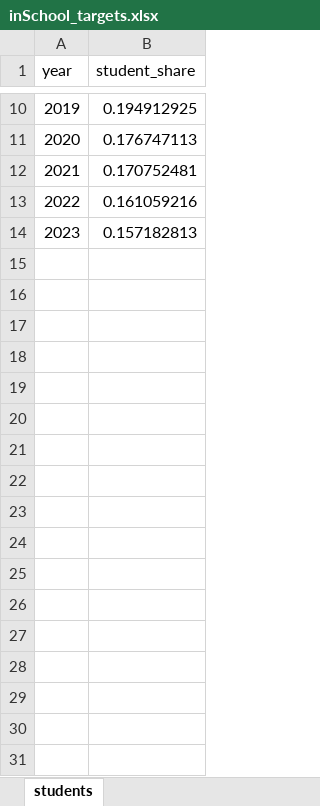
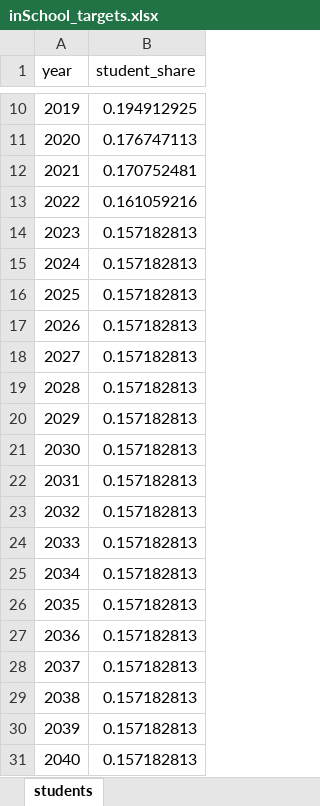
Before and after one commit to centreformicrosimulation/SimPaths, an Excel workbook: input/inSchool_targets.xlsx, sheet students, drawn as a sheet; only a part is shown, gaps mark what is left out; values as stored, in another font and other column widths than the file's, no borders; the diff names each change by its address in the sheet, - before the commit and + after, or states it on an @@ line.

Commit message:
Updated inSchool Alignment targets

```diff
--- a/input/inSchool_targets.xlsx (sheet students)
+++ b/input/inSchool_targets.xlsx (sheet students)
+row 15: 2024 | 0.157182813
+row 16: 2025 | 0.157182813
+row 17: 2026 | 0.157182813
+row 18: 2027 | 0.157182813
+row 19: 2028 | 0.157182813
+row 20: 2029 | 0.157182813
+row 21: 2030 | 0.157182813
+row 22: 2031 | 0.157182813
+row 23: 2032 | 0.157182813
+row 24: 2033 | 0.157182813
+row 25: 2034 | 0.157182813
+row 26: 2035 | 0.157182813
+row 27: 2036 | 0.157182813
+row 28: 2037 | 0.157182813
+row 29: 2038 | 0.157182813
+row 30: 2039 | 0.157182813
+row 31: 2040 | 0.157182813
```
